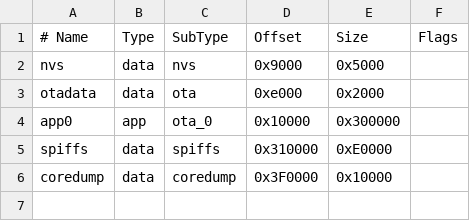
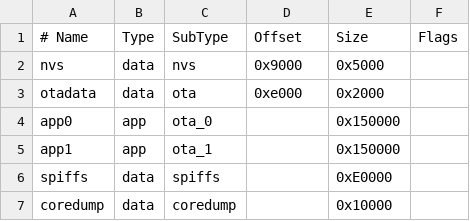
Before and after one commit to sbarisic/temp_1, a CSV file: microcontroller/core2/app_flash_can.csv, drawn as a sheet; addresses are those after the commit; the diff names each change by its address in the sheet, - before the commit and + after, or states it on an @@ line.

```diff
--- a/microcontroller/core2/app_flash_can.csv
+++ b/microcontroller/core2/app_flash_can.csv
-D4 (Offset): 0x10000
+D4 (Offset): (empty)
-E4 (Size): 0x300000
+E4 (Size): 0x150000
+row 5: app1 | app | ota_1 |  | 0x150000
-D6 (Offset): 0x310000
+D6 (Offset): (empty)
-D7 (Offset): 0x3F0000
+D7 (Offset): (empty)
```
Also changed, not shown: 18 other files.
